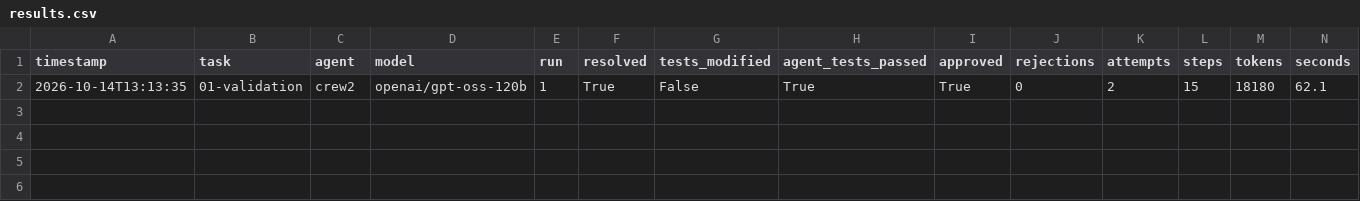
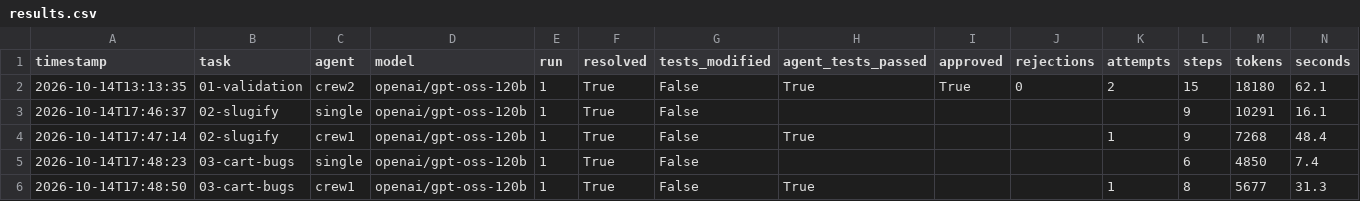
Before and after one commit to Gourish-Pednekar/issue-crew, a CSV file: eval/results.csv, drawn as a sheet; only a part is shown; rows hold the shown columns only; the diff names each change by its address in the sheet, - before the commit and + after, or states it on an @@ line.

Commit message:
Add eval summary script and first results

```diff
--- a/eval/results.csv
+++ b/eval/results.csv
+row 3: 2026-10-14T17:46:37 | 02-slugify | single | openai/gpt-oss-120b | 1 | True | False |  |  |  |  | 9 | 10291 | 16.1
+row 4: 2026-10-14T17:47:14 | 02-slugify | crew1 | openai/gpt-oss-120b | 1 | True | False | True |  |  | 1 | 9 | 7268 | 48.4
+row 5: 2026-10-14T17:48:23 | 03-cart-bugs | single | openai/gpt-oss-120b | 1 | True | False |  |  |  |  | 6 | 4850 | 7.4
+row 6: 2026-10-14T17:48:50 | 03-cart-bugs | crew1 | openai/gpt-oss-120b | 1 | True | False | True |  |  | 1 | 8 | 5677 | 31.3
```
Also changed, not shown: 1 other file.
